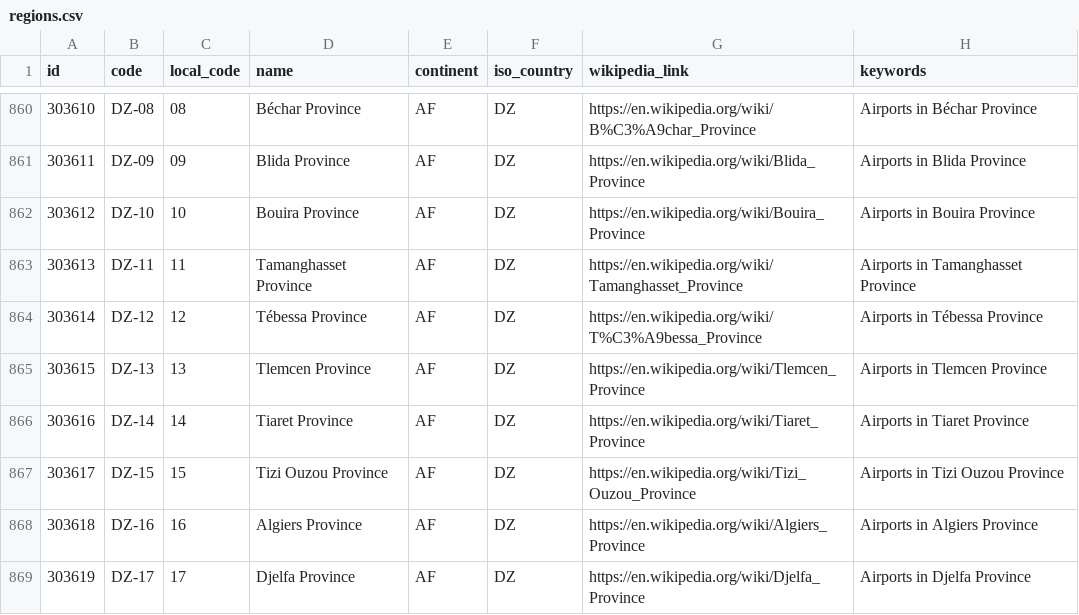
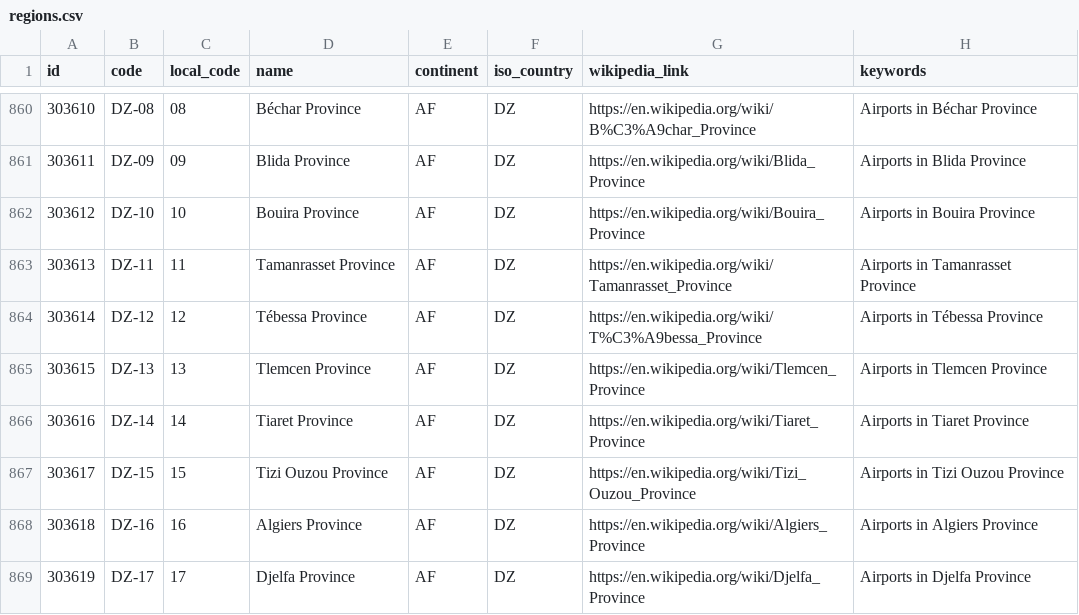
Before and after one commit to davidmegginson/ourairports-data, a CSV file: regions.csv, drawn as a sheet; only a part is shown, gaps mark what is left out.

Commit message:
data update

```diff
--- a/regions.csv
+++ b/regions.csv
@@ -862,3 +862,3 @@
 303612,"DZ-10",10,"Bouira Province","AF","DZ","https://en.wikipedia.org/wiki/Bouira_Province","Airports in Bouira Province"
-303613,"DZ-11",11,"Tamanghasset Province","AF","DZ","https://en.wikipedia.org/wiki/Tamanghasset_Province","Airports in Tamanghasset Province"
+303613,"DZ-11",11,"Tamanrasset Province","AF","DZ","https://en.wikipedia.org/wiki/Tamanrasset_Province","Airports in Tamanrasset Province"
 303614,"DZ-12",12,"Tébessa Province","AF","DZ","https://en.wikipedia.org/wiki/T%C3%A9bessa_Province","Airports in Tébessa Province"
```
Also changed, not shown: 2 other files.
